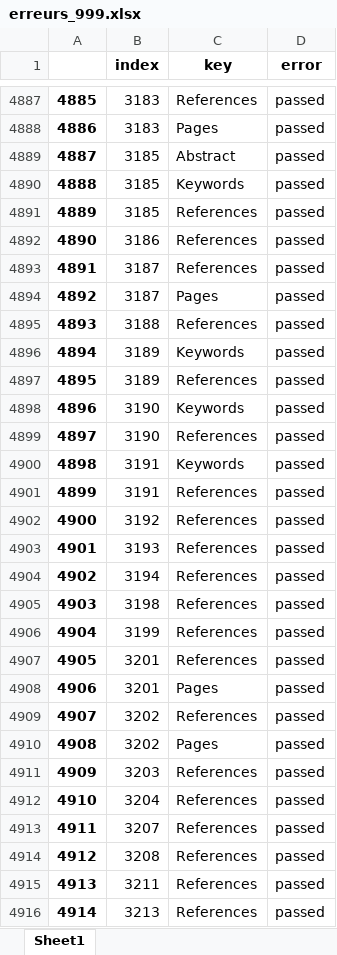
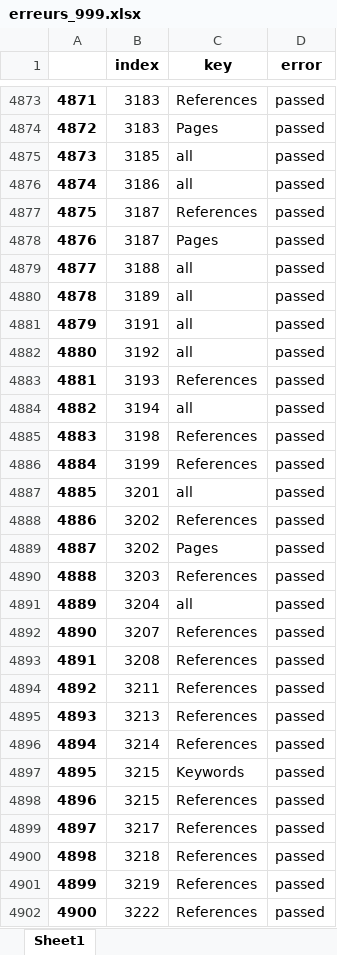
Before and after one commit to geodes-sms/IFT3150-ProjetCurationMetadonnees, an Excel workbook: Datasets/erreurs_999.xlsx, sheet Sheet1, drawn as a sheet; only a part is shown, gaps mark what is left out; the shorter side is filled out with more unchanged rows; values as stored, in another font and other column widths than the file's, no borders; removed rows and columns are numbered as before the commit, all else as after; the diff covers the shown part only; the diff names each change by its address in the sheet, - before the commit and + after, or states it on an @@ line.

```diff
--- a/Datasets/erreurs_999.xlsx (sheet Sheet1)
+++ b/Datasets/erreurs_999.xlsx (sheet Sheet1)
@@ column A renumbered from row 3526 down @@
-C4875 (key): Abstract
+C4875 (key): all
-row 4890: 4888 | 3185 | Keywords | passed
-row 4891: 4889 | 3185 | References | passed
-C4876 (key): References
+C4876 (key): all
-C4879 (key): References
+C4879 (key): all
-C4880 (key): Keywords
+C4880 (key): all
-row 4897: 4895 | 3189 | References | passed
-row 4898: 4896 | 3190 | Keywords | passed
-row 4899: 4897 | 3190 | References | passed
-C4881 (key): Keywords
+C4881 (key): all
-row 4901: 4899 | 3191 | References | passed
-C4882 (key): References
+C4882 (key): all
-C4884 (key): References
+C4884 (key): all
-row 4907: 4905 | 3201 | References | passed
-C4887 (key): Pages
+C4887 (key): all
-C4891 (key): References
+C4891 (key): all
```
Also changed, not shown: 24 added rows, 68 removed rows and 95 edited cells elsewhere in this sheet, 3 other files.
